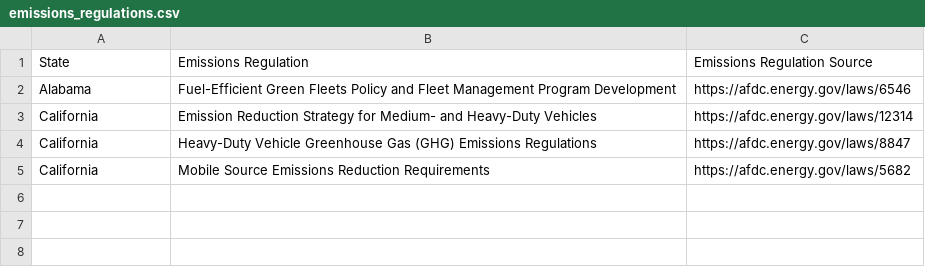
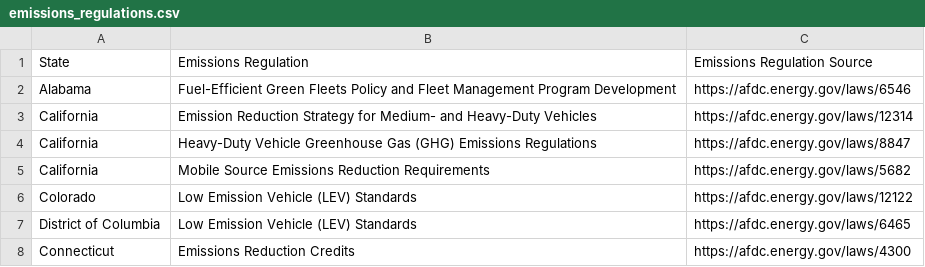
Before and after one commit to mcsc-impact-climate/Geo-FTADS-Analysis, a CSV file: data/incentives_and_regulations/state_level/emissions_regulations.csv, drawn as a sheet; the diff names each change by its address in the sheet, - before the commit and + after, or states it on an @@ line.

```diff
--- a/data/incentives_and_regulations/state_level/emissions_regulations.csv
+++ b/data/incentives_and_regulations/state_level/emissions_regulations.csv
+row 6: Colorado | Low Emission Vehicle (LEV) Standards | https://afdc.energy.gov/laws/12122
+row 7: District of Columbia | Low Emission Vehicle (LEV) Standards | https://afdc.energy.gov/laws/6465
+row 8: Connecticut | Emissions Reduction Credits | https://afdc.energy.gov/laws/4300
```
Also changed, not shown: data/incentives_and_regulations/state_level/emissions_incentives.csv, data/incentives_and_regulations/state_level/fuel_use_incentives.csv, 4 other files.
